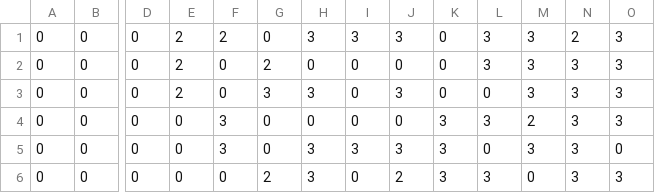
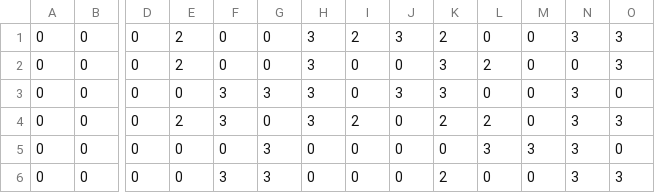
Before and after one commit to yitalu/reproduction_social_mobility, a CSV file: data/optimal_fertilities.csv, drawn as a sheet; only a part is shown, gaps mark what is left out; the diff covers the shown part only; the diff names each change by its address in the sheet, - before the commit and + after, or states it on an @@ line.

```diff
--- a/data/optimal_fertilities.csv
+++ b/data/optimal_fertilities.csv
-F1: 2
+F1: 0
-I1: 3
+I1: 2
-K1: 0
+K1: 2
-L1: 3
+L1: 0
-M1:M3: 3
+M1:M3: 0
-N1: 2
+N1: 3
-G2: 2
+G2: 0
-H2: 0
+H2: 3
-K2:K3: 0
+K2:K3: 3
-L2: 3
+L2: 2
-N2: 3
+N2: 0
-E3: 2
+E3: 0
-F3: 0
+F3: 3
-O3: 3
+O3: 0
-E4: 0
+E4: 2
-H4: 0
+H4: 3
-I4: 0
+I4: 2
-K4: 3
+K4: 2
-L4: 3
+L4: 2
-M4: 2
+M4: 0
-F5: 3
+F5: 0
-G5: 0
+G5: 3
-H5:H6: 3
+H5:H6: 0
-I5: 3
+I5: 0
-J5: 3
+J5: 0
-K5: 3
+K5: 0
-L5: 0
+L5: 3
-F6: 0
+F6: 3
-G6: 2
+G6: 3
-J6: 2
+J6: 0
-K6: 3
+K6: 2
-L6: 3
+L6: 0
```
Also changed, not shown: 24 edited cells elsewhere in this file, data/optimal_allocations.csv, data/optimal_leslie_0.csv, 12 other files.
